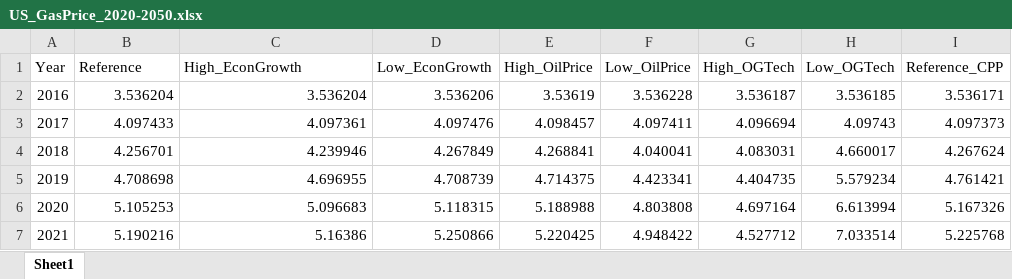
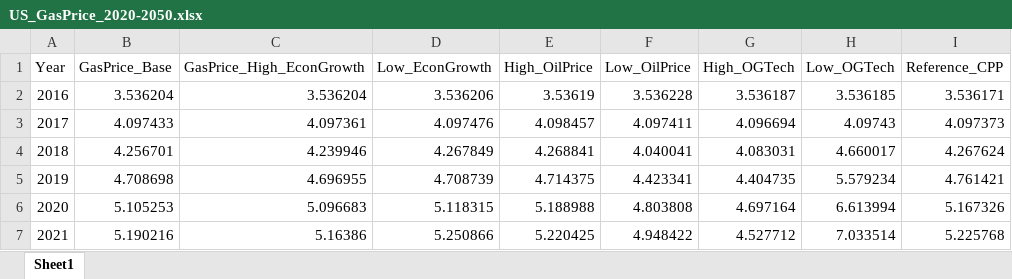
Before and after one commit to rmoglen/EnergyDevelopment_Policy, an Excel workbook: data/US_GasPrice_2020-2050.xlsx, sheet Sheet1, drawn as a sheet; only a part is shown; values as stored, in another font and other column widths than the file's, no borders; the diff names each change by its address in the sheet, - before the commit and + after, or states it on an @@ line.

Commit message:
modifications to input data to help in data cleaning, renaming columns etc

```diff
--- a/data/US_GasPrice_2020-2050.xlsx (sheet Sheet1)
+++ b/data/US_GasPrice_2020-2050.xlsx (sheet Sheet1)
-B1: Reference
+B1: GasPrice_Base
-C1: High_EconGrowth
+C1: GasPrice_High_EconGrowth
```
Also changed, not shown: data/Renewables_CC_2011-2039.xlsx, data/Texas_GDP_1997-2019.xlsx, 4 other files.
